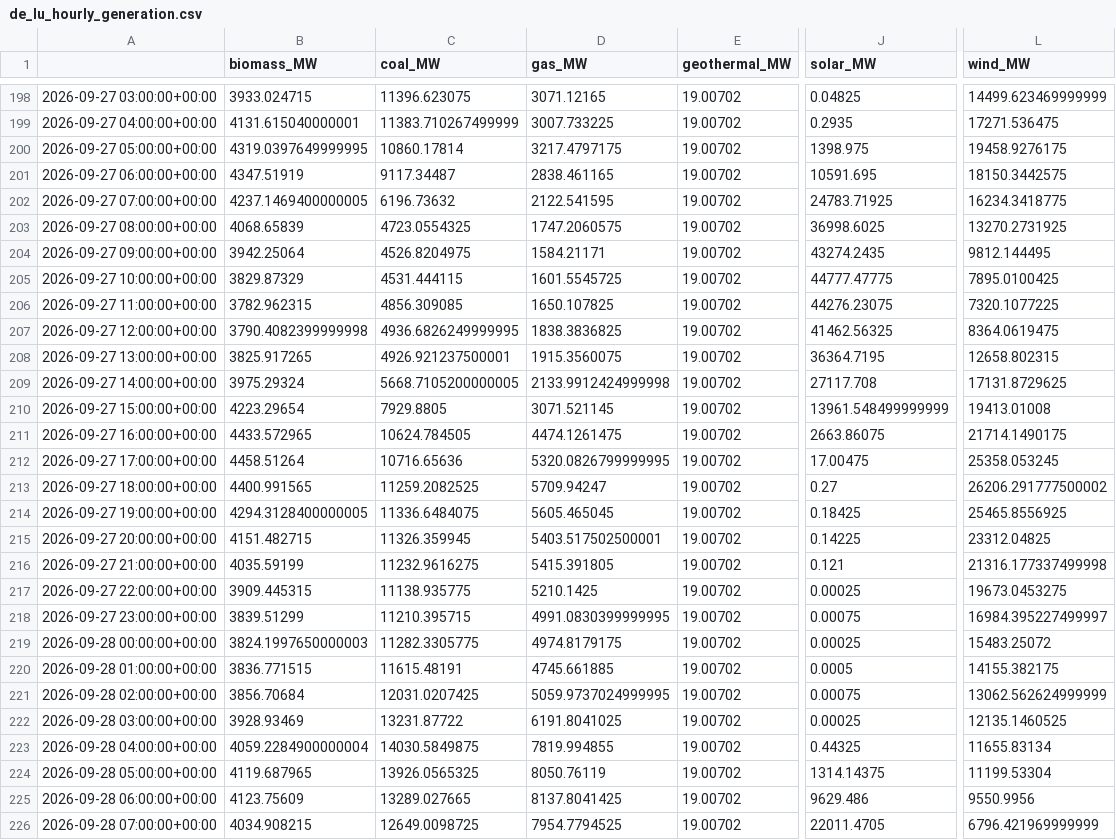
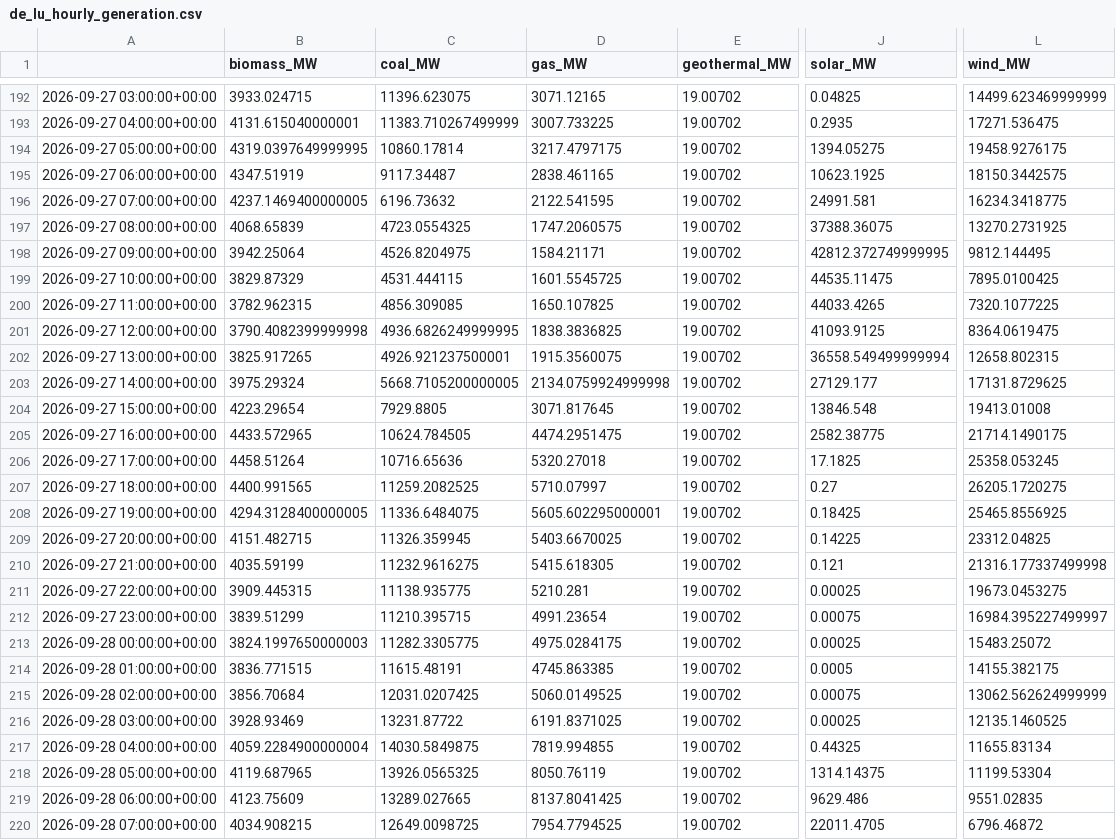
Before and after one commit to dayture/greenit_carbon_impact_forecasting, a CSV file: data/de_lu_hourly_generation.csv, drawn as a sheet; only a part is shown, gaps mark what is left out; addresses are those after the commit; the diff covers the shown part only; the diff names each change by its address in the sheet, - before the commit and + after, or states it on an @@ line.

```diff
--- a/data/de_lu_hourly_generation.csv
+++ b/data/de_lu_hourly_generation.csv
-J194 (solar_MW): 1398.975
+J194 (solar_MW): 1394.05275
-J195 (solar_MW): 10591.695
+J195 (solar_MW): 10623.1925
-J196 (solar_MW): 24783.71925
+J196 (solar_MW): 24991.581
-J197 (solar_MW): 36998.6025
+J197 (solar_MW): 37388.36075
-J198 (solar_MW): 43274.2435
+J198 (solar_MW): 42812.372749999995
-J199 (solar_MW): 44777.47775
+J199 (solar_MW): 44535.11475
-J200 (solar_MW): 44276.23075
+J200 (solar_MW): 44033.4265
-J201 (solar_MW): 41462.56325
+J201 (solar_MW): 41093.9125
-J202 (solar_MW): 36364.7195
+J202 (solar_MW): 36558.549499999994
-D203 (gas_MW): 2133.9912424999998
+D203 (gas_MW): 2134.0759924999998
-J203 (solar_MW): 27117.708
+J203 (solar_MW): 27129.177
-D204 (gas_MW): 3071.521145
+D204 (gas_MW): 3071.817645
-J204 (solar_MW): 13961.548499999999
+J204 (solar_MW): 13846.548
-D205 (gas_MW): 4474.1261475
+D205 (gas_MW): 4474.2951475
-J205 (solar_MW): 2663.86075
+J205 (solar_MW): 2582.38775
-D206 (gas_MW): 5320.0826799999995
+D206 (gas_MW): 5320.27018
-J206 (solar_MW): 17.00475
+J206 (solar_MW): 17.1825
-D207 (gas_MW): 5709.94247
+D207 (gas_MW): 5710.07997
-L207 (wind_MW): 26206.291777500002
+L207 (wind_MW): 26205.1720275
-D208 (gas_MW): 5605.465045
+D208 (gas_MW): 5605.602295000001
-D209 (gas_MW): 5403.517502500001
+D209 (gas_MW): 5403.6670025
-D210 (gas_MW): 5415.391805
+D210 (gas_MW): 5415.618305
-D211 (gas_MW): 5210.1425
+D211 (gas_MW): 5210.281
-D212 (gas_MW): 4991.0830399999995
+D212 (gas_MW): 4991.23654
-D213 (gas_MW): 4974.8179175
+D213 (gas_MW): 4975.0284175
-D214 (gas_MW): 4745.661885
+D214 (gas_MW): 4745.863385
-D215 (gas_MW): 5059.9737024999995
+D215 (gas_MW): 5060.0149525
-D216 (gas_MW): 6191.8041025
+D216 (gas_MW): 6191.8371025
-L219 (wind_MW): 9550.9956
+L219 (wind_MW): 9551.02835
-L220 (wind_MW): 6796.421969999999
+L220 (wind_MW): 6796.46872
```
Also changed, not shown: 6 added rows, 6 removed rows and 24 edited cells elsewhere in this file, data/de_lu_carbon_intensity.csv, data/de_lu_features.csv, 2 other files.
